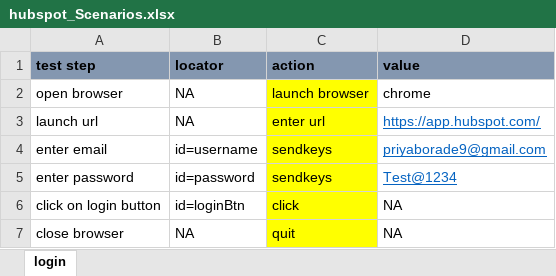
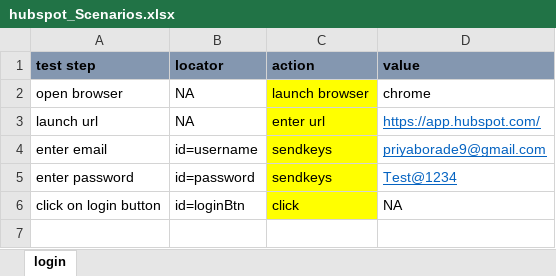
Before and after one commit to Priyaborade/AutomationPriyanka, an Excel workbook: TestGit/src/main/java/com/qa/hs/keyword/scenarios/hubspot_Scenarios.xlsx, sheet login, drawn as a sheet; values as stored, in another font and other column widths than the file's, no borders; the diff names each change by its address in the sheet, - before the commit and + after, or states it on an @@ line.

Commit message:
test

```diff
--- a/TestGit/src/main/java/com/qa/hs/keyword/scenarios/hubspot_Scenarios.xlsx (sheet login)
+++ b/TestGit/src/main/java/com/qa/hs/keyword/scenarios/hubspot_Scenarios.xlsx (sheet login)
-row 7: close browser | NA | quit | NA
```
Also changed, not shown: 2 other files.
